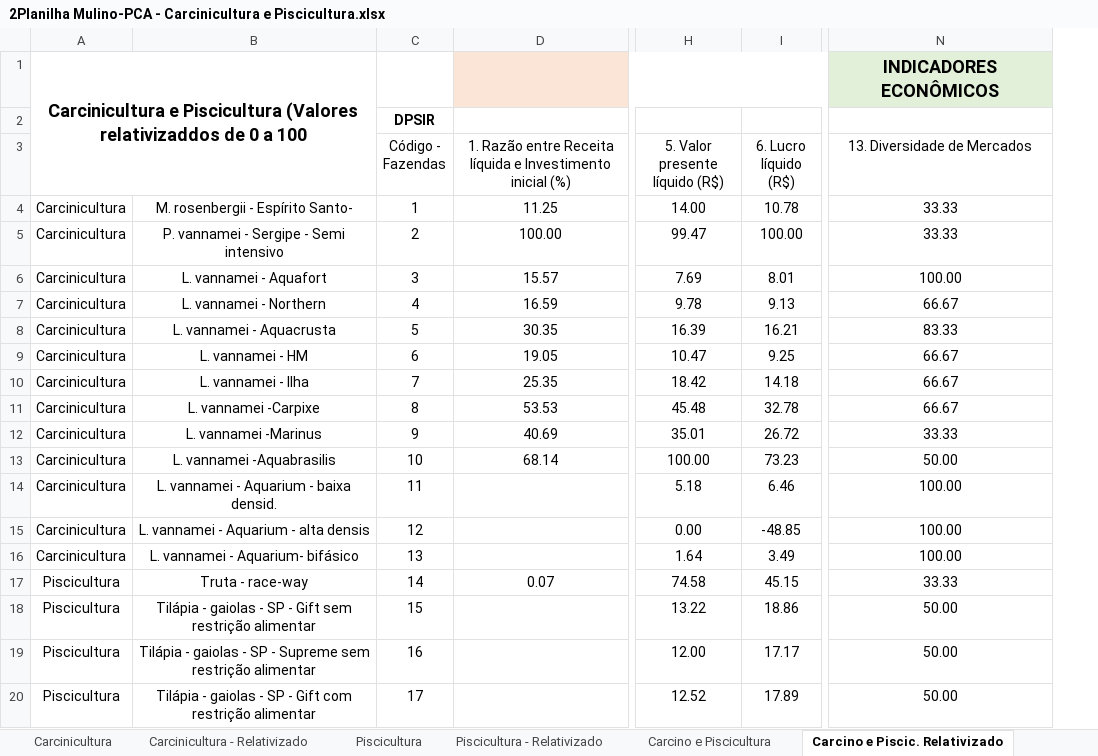
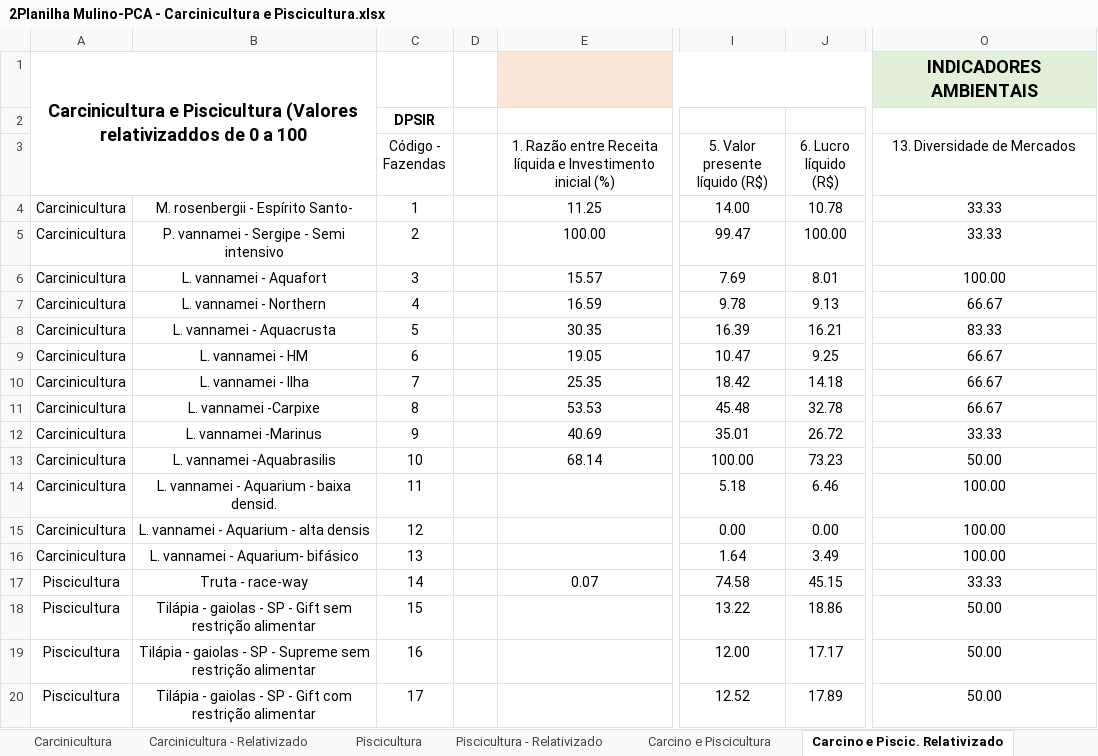
Before and after one commit to christianadriano/PCA_AquacultureSystem, an Excel workbook: data/2Planilha Mulino-PCA - Carcinicultura e Piscicultura.xlsx, sheet Carcino e Piscic. Relativizado, drawn as a sheet; only a part is shown, gaps mark what is left out; values as stored, in another font and other column widths than the file's, no borders; addresses are those after the commit; the diff names each change by its address in the sheet, - before the commit and + after, or states it on an @@ line.

Commit message:
Update 2Planilha Mulino-PCA - Carcinicultura e Piscicultura.xlsx

```diff
--- a/data/2Planilha Mulino-PCA - Carcinicultura e Piscicultura.xlsx (sheet Carcino e Piscic. Relativizado)
+++ b/data/2Planilha Mulino-PCA - Carcinicultura e Piscicultura.xlsx (sheet Carcino e Piscic. Relativizado)
+column D, empty
-O1 (13. Diversidade de Mercados): INDICADORES ECONÔMICOS
+O1 (13. Diversidade de Mercados): INDICADORES AMBIENTAIS
-J15 (6. Lucro líquido (R$)): -48.85
+J15 (6. Lucro líquido (R$)): 0.00
```
Also changed, not shown: sheet Carcinicultura - Relativizado, sheet Piscicultura - Relativizado, sheet Piscicultura, sheet Carcino e Piscicultura.
